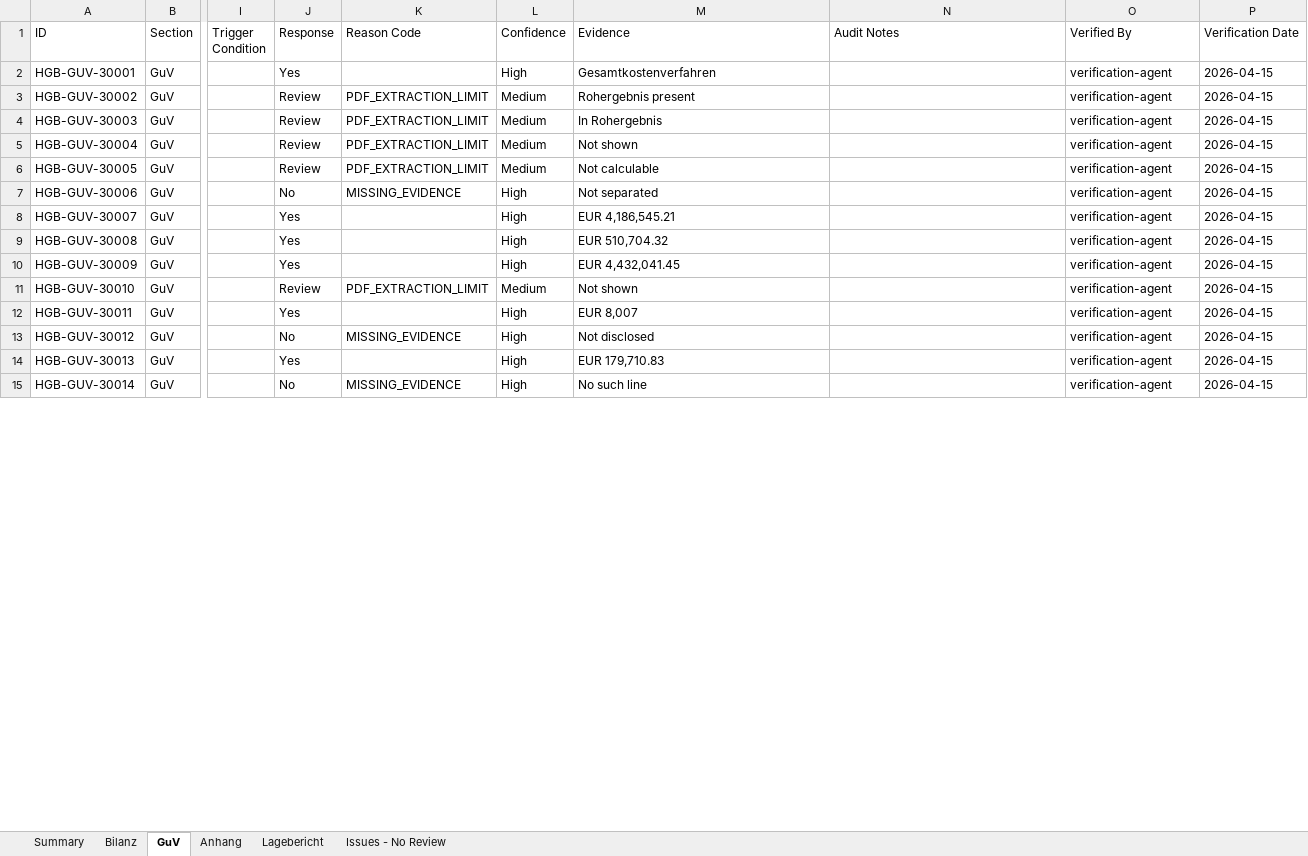
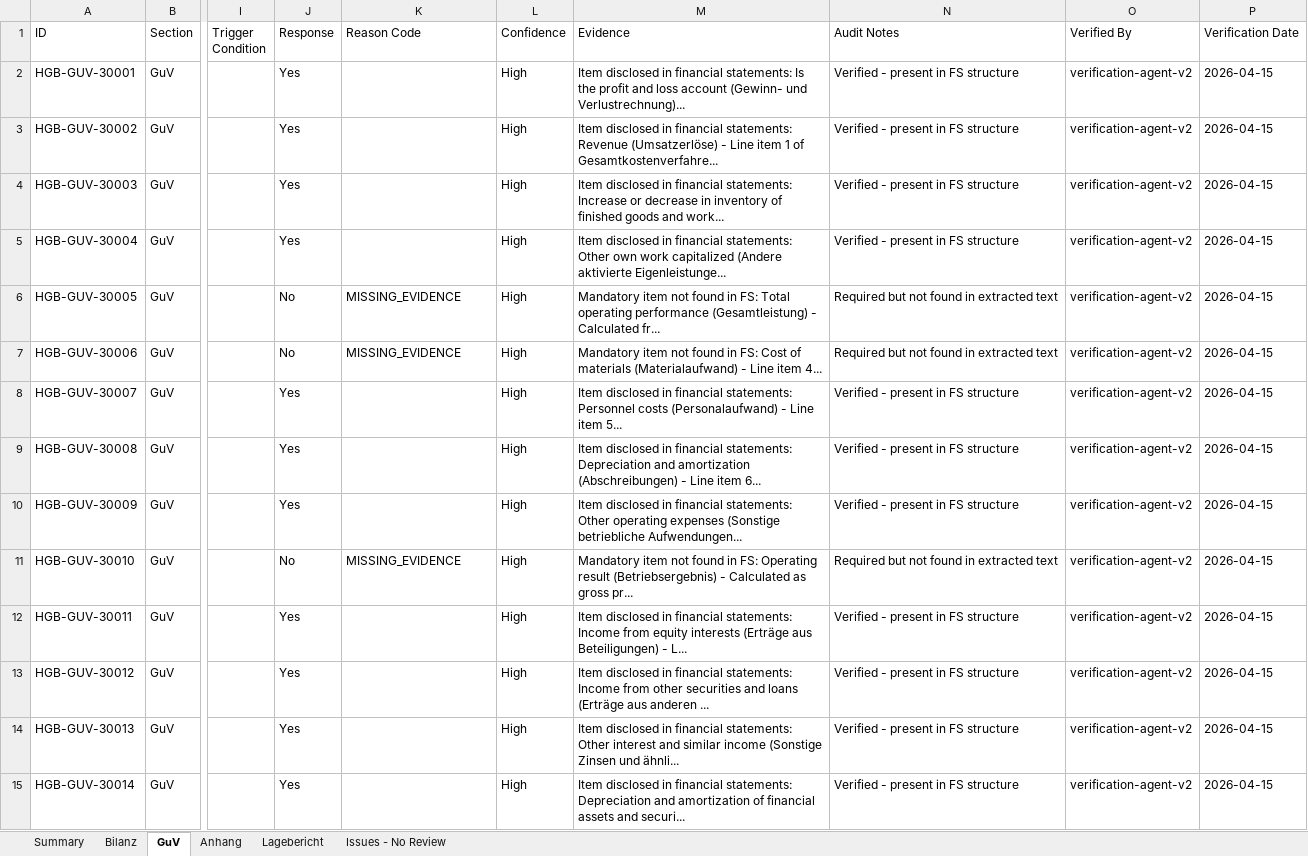
Before and after one commit to xNR-dev/dnl-challenge-repo, an Excel workbook: v2/output/results.xlsx, sheet GuV, drawn as a sheet; only a part is shown, gaps mark what is left out; values as stored, in another font and other column widths than the file's, no cell formats; the diff covers the shown part only; the diff names each change by its address in the sheet, - before the commit and + after, or states it on an @@ line.

Commit message:
v2: re-run verification with §288 exemption logic (88 Yes, 51 No, 34 N/A)

```diff
--- a/v2/output/results.xlsx (sheet GuV)
+++ b/v2/output/results.xlsx (sheet GuV)
-M2 (Evidence): Gesamtkostenverfahren
+M2 (Evidence): Item disclosed in financial statements: Is the profit and loss account (Gewinn- und Verlustrechnung)...
-N2:N5 (Audit Notes): (empty)
+N2:N5 (Audit Notes): Verified - present in FS structure
-O2:O15 (Verified By): verification-agent
+O2:O15 (Verified By): verification-agent-v2
-J3:J5 (Response): Review
+J3:J5 (Response): Yes
-K3:K5 (Reason Code): PDF_EXTRACTION_LIMIT
+K3:K5 (Reason Code): (empty)
-L3:L6 (Confidence): Medium
+L3:L6 (Confidence): High
-M3 (Evidence): Rohergebnis present
+M3 (Evidence): Item disclosed in financial statements: Revenue (Umsatzerlöse) - Line item 1 of Gesamtkostenverfahre...
-M4 (Evidence): In Rohergebnis
+M4 (Evidence): Item disclosed in financial statements: Increase or decrease in inventory of finished goods and work...
-M5 (Evidence): Not shown
+M5 (Evidence): Item disclosed in financial statements: Other own work capitalized (Andere aktivierte Eigenleistunge...
-J6 (Response): Review
+J6 (Response): No
-K6 (Reason Code): PDF_EXTRACTION_LIMIT
+K6 (Reason Code): MISSING_EVIDENCE
-M6 (Evidence): Not calculable
+M6 (Evidence): Mandatory item not found in FS: Total operating performance (Gesamtleistung) - Calculated fr...
-N6:N7 (Audit Notes): (empty)
+N6:N7 (Audit Notes): Required but not found in extracted text
-M7 (Evidence): Not separated
+M7 (Evidence): Mandatory item not found in FS: Cost of materials (Materialaufwand) - Line item 4...
-M8 (Evidence): EUR 4,186,545.21
+M8 (Evidence): Item disclosed in financial statements: Personnel costs (Personalaufwand) - Line item 5...
-N8:N10 (Audit Notes): (empty)
+N8:N10 (Audit Notes): Verified - present in FS structure
-M9 (Evidence): EUR 510,704.32
+M9 (Evidence): Item disclosed in financial statements: Depreciation and amortization (Abschreibungen) - Line item 6...
-M10 (Evidence): EUR 4,432,041.45
+M10 (Evidence): Item disclosed in financial statements: Other operating expenses (Sonstige betriebliche Aufwendungen...
-J11 (Response): Review
+J11 (Response): No
-K11 (Reason Code): PDF_EXTRACTION_LIMIT
+K11 (Reason Code): MISSING_EVIDENCE
-L11 (Confidence): Medium
+L11 (Confidence): High
-M11 (Evidence): Not shown
+M11 (Evidence): Mandatory item not found in FS: Operating result (Betriebsergebnis) - Calculated as gross pr...
-N11 (Audit Notes): (empty)
+N11 (Audit Notes): Required but not found in extracted text
-M12 (Evidence): EUR 8,007
+M12 (Evidence): Item disclosed in financial statements: Income from equity interests (Erträge aus Beteiligungen) - L...
-N12:N15 (Audit Notes): (empty)
+N12:N15 (Audit Notes): Verified - present in FS structure
-J13 (Response): No
+J13 (Response): Yes
-K13 (Reason Code): MISSING_EVIDENCE
+K13 (Reason Code): (empty)
-M13 (Evidence): Not disclosed
+M13 (Evidence): Item disclosed in financial statements: Income from other securities and loans (Erträge aus anderen ...
-M14 (Evidence): EUR 179,710.83
+M14 (Evidence): Item disclosed in financial statements: Other interest and similar income (Sonstige Zinsen und ähnli...
-J15 (Response): No
+J15 (Response): Yes
-K15 (Reason Code): MISSING_EVIDENCE
+K15 (Reason Code): (empty)
-M15 (Evidence): No such line
+M15 (Evidence): Item disclosed in financial statements: Depreciation and amortization of financial assets and securi...
```
Also changed, not shown: 154 edited cells elsewhere in this sheet, sheet Issues - No Review, sheet Bilanz, sheet Anhang, sheet Lagebericht, sheet Summary, cell formats, 1 other file.
